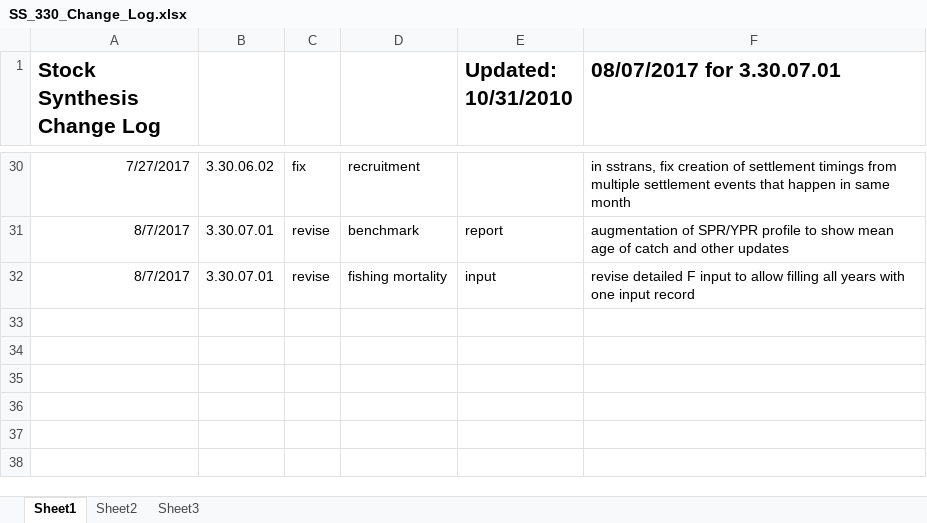
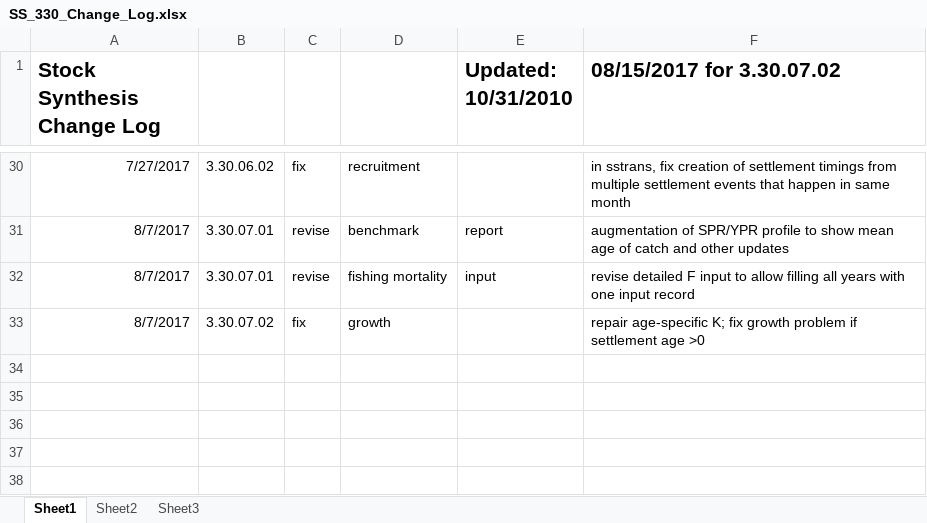
Before and after one commit to nmfs-ost/ss3-source-code, an Excel workbook: SS_330_Change_Log.xlsx, sheet Sheet1, drawn as a sheet; only a part is shown, gaps mark what is left out; values as stored, in another font and other column widths than the file's, no borders; the diff names each change by its address in the sheet, - before the commit and + after, or states it on an @@ line.

Commit message:
VLAB #37058  fix age-specific K and growth with advanced settlement setups

```diff
--- a/SS_330_Change_Log.xlsx (sheet Sheet1)
+++ b/SS_330_Change_Log.xlsx (sheet Sheet1)
-F1: 08/07/2017 for 3.30.07.01
+F1: 08/15/2017 for 3.30.07.02
-row 33: (empty)
+row 33: 8/7/2017 | 3.30.07.02 | fix | growth |  | repair age-specific K; fix growth problem if settlement age >0
```
Also changed, not shown: 7 other files.
